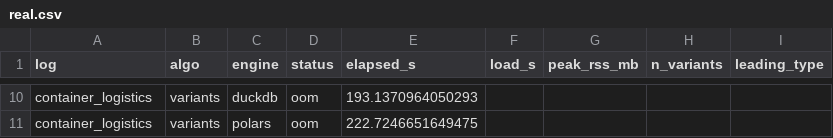
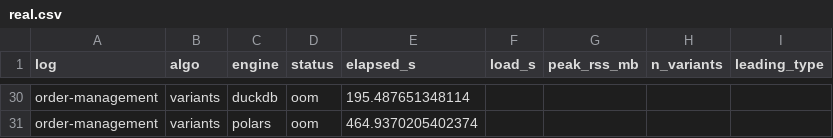
Before and after one commit to LukasLiss/totem-tool, a CSV file: totem_lib/evaluation/vldb/results/real.csv, drawn as a sheet; only a part is shown, gaps mark what is left out; addresses are those after the commit; the diff covers the shown part only; the diff names each change by its address in the sheet, - before the commit and + after, or states it on an @@ line.

```diff
--- a/totem_lib/evaluation/vldb/results/real.csv
+++ b/totem_lib/evaluation/vldb/results/real.csv
-A30:A31 (log): container_logistics
+A30:A31 (log): order-management
-E30 (elapsed_s): 193.1370964050293
+E30 (elapsed_s): 195.487651348114
-E31 (elapsed_s): 222.7246651649475
+E31 (elapsed_s): 464.9370205402374
```
Also changed, not shown: 20 added rows and 19 edited cells elsewhere in this file, 6 other files.
